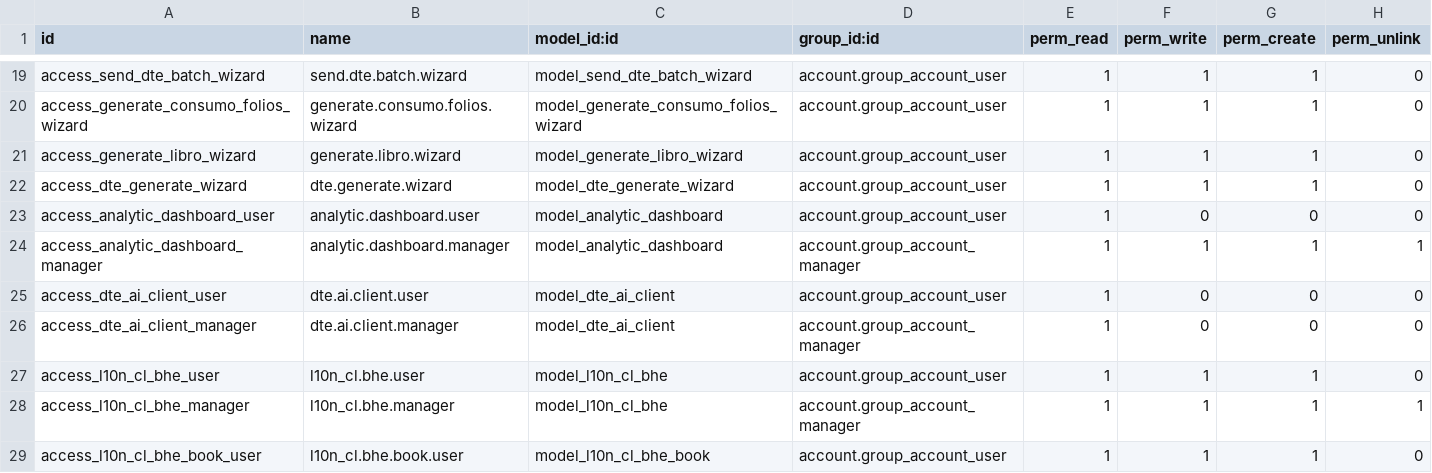
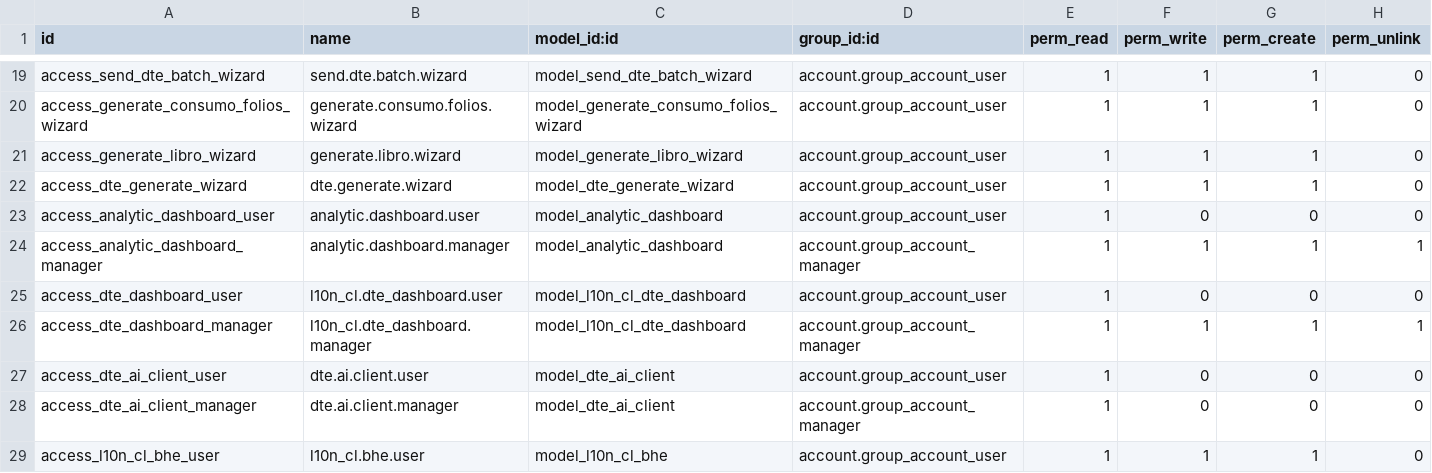
Before and after one commit to pwills85/odoo19, a CSV file: addons/localization/l10n_cl_dte/security/ir.model.access.csv, drawn as a sheet; only a part is shown, gaps mark what is left out; the shorter side is filled out with more unchanged rows.

```diff
--- a/addons/localization/l10n_cl_dte/security/ir.model.access.csv
+++ b/addons/localization/l10n_cl_dte/security/ir.model.access.csv
@@ -24,2 +24,4 @@ access_analytic_dashboard_user,analytic.dashboard.user,model_analytic_dashboard,
 access_analytic_dashboard_manager,analytic.dashboard.manager,model_analytic_dashboard,account.group_account_manager,1,1,1,1
+access_dte_dashboard_user,l10n_cl.dte_dashboard.user,model_l10n_cl_dte_dashboard,account.group_account_user,1,0,0,0
+access_dte_dashboard_manager,l10n_cl.dte_dashboard.manager,model_l10n_cl_dte_dashboard,account.group_account_manager,1,1,1,1
 access_dte_ai_client_user,dte.ai.client.user,model_dte_ai_client,account.group_account_user,1,0,0,0
```
Also changed, not shown: 6 other files.
